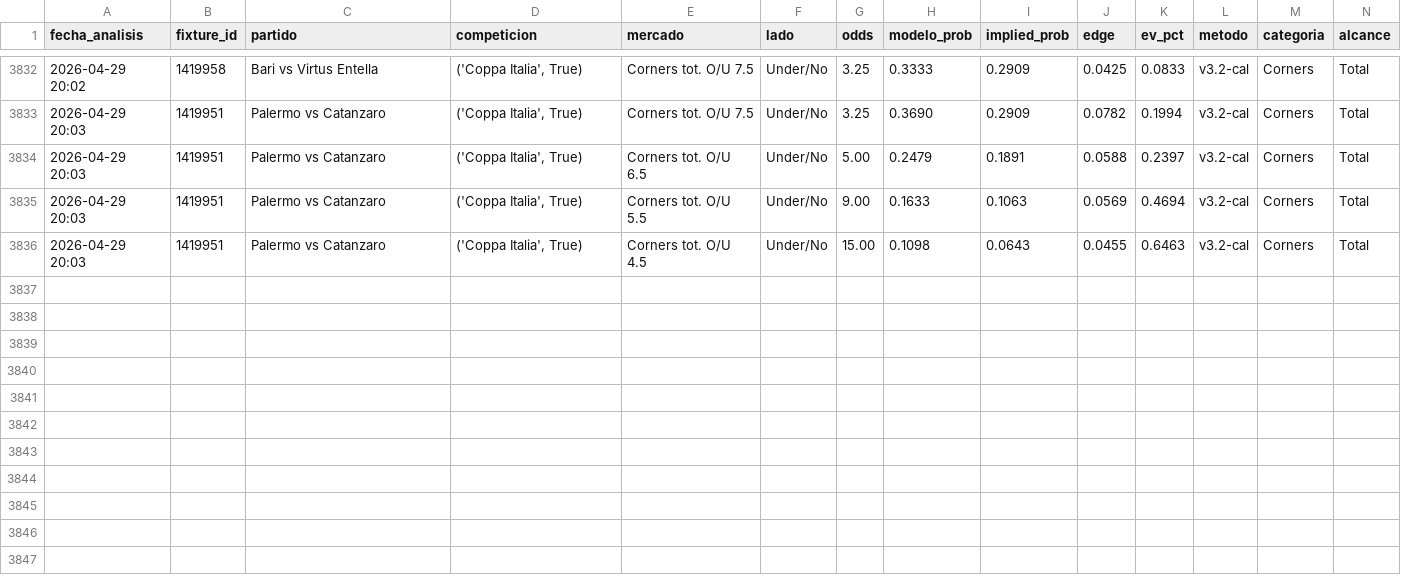
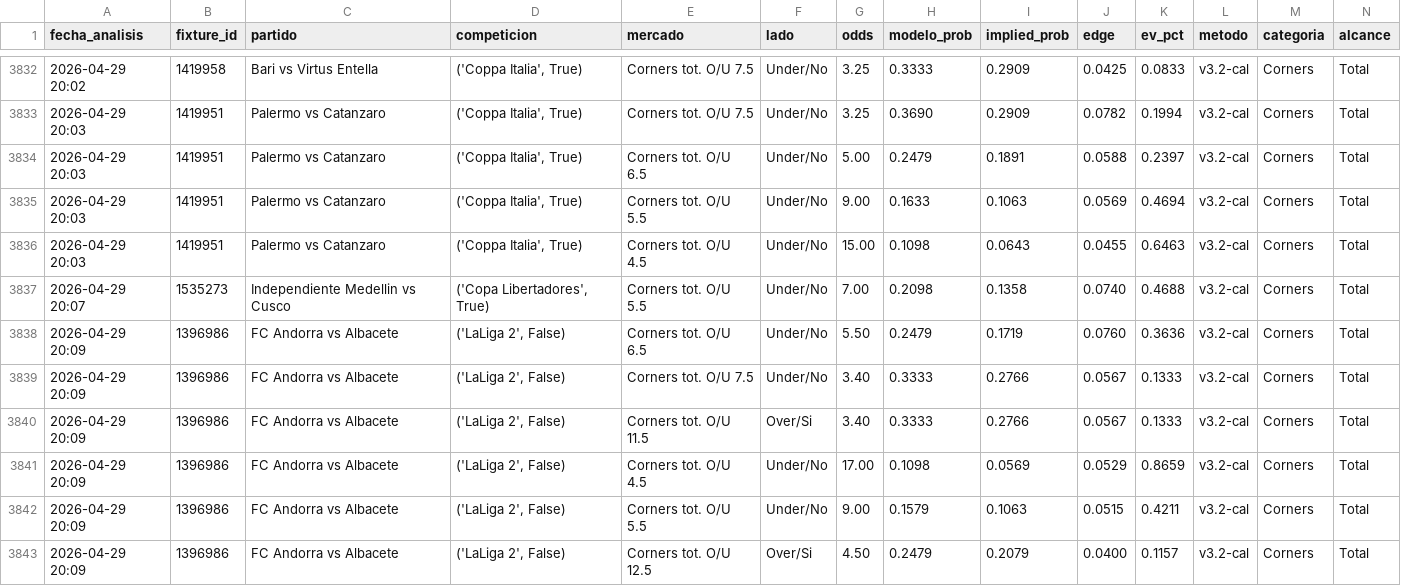
Before and after one commit to MatiasDas223/ApuestasDepo, a CSV file: data/apuestas/value_bets_calibrado.csv, drawn as a sheet; only a part is shown, gaps mark what is left out; rows hold the shown columns only; the diff names each change by its address in the sheet, - before the commit and + after, or states it on an @@ line.

Commit message:
auto: snapshot cierre [mié 29/04/2026 20:10:03,02]

```diff
--- a/data/apuestas/value_bets_calibrado.csv
+++ b/data/apuestas/value_bets_calibrado.csv
+row 3837: 2026-04-29 20:07 | 1535273 | Independiente Medellin vs Cusco | ('Copa Libertadores', True) | Corners tot. O/U 5.5 | Under/No | 7.00 | 0.2098 | 0.1358 | 0.0740 | 0.4688 | v3.2-cal | Corners | Total
+row 3838: 2026-04-29 20:09 | 1396986 | FC Andorra vs Albacete | ('LaLiga 2', False) | Corners tot. O/U 6.5 | Under/No | 5.50 | 0.2479 | 0.1719 | 0.0760 | 0.3636 | v3.2-cal | Corners | Total
+row 3839: 2026-04-29 20:09 | 1396986 | FC Andorra vs Albacete | ('LaLiga 2', False) | Corners tot. O/U 7.5 | Under/No | 3.40 | 0.3333 | 0.2766 | 0.0567 | 0.1333 | v3.2-cal | Corners | Total
+row 3840: 2026-04-29 20:09 | 1396986 | FC Andorra vs Albacete | ('LaLiga 2', False) | Corners tot. O/U 11.5 | Over/Si | 3.40 | 0.3333 | 0.2766 | 0.0567 | 0.1333 | v3.2-cal | Corners | Total
+row 3841: 2026-04-29 20:09 | 1396986 | FC Andorra vs Albacete | ('LaLiga 2', False) | Corners tot. O/U 4.5 | Under/No | 17.00 | 0.1098 | 0.0569 | 0.0529 | 0.8659 | v3.2-cal | Corners | Total
+row 3842: 2026-04-29 20:09 | 1396986 | FC Andorra vs Albacete | ('LaLiga 2', False) | Corners tot. O/U 5.5 | Under/No | 9.00 | 0.1579 | 0.1063 | 0.0515 | 0.4211 | v3.2-cal | Corners | Total
+row 3843: 2026-04-29 20:09 | 1396986 | FC Andorra vs Albacete | ('LaLiga 2', False) | Corners tot. O/U 12.5 | Over/Si | 4.50 | 0.2479 | 0.2079 | 0.0400 | 0.1157 | v3.2-cal | Corners | Total
```
Also changed, not shown: 16 other files.
